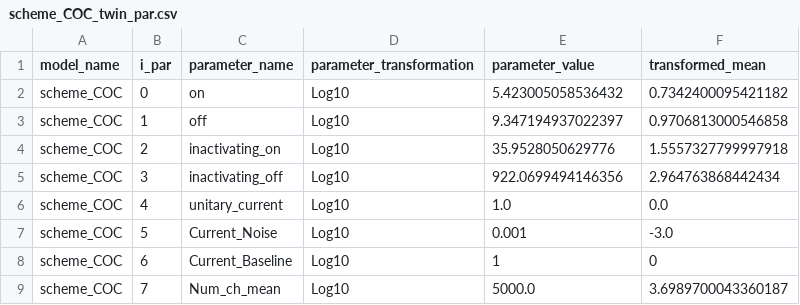
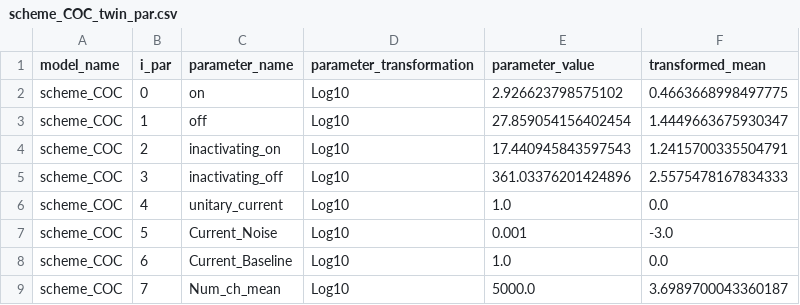
Before and after one commit to lmoffatt/macro_dr, a CSV file: projects/macroir_next/data/models/scheme_COC_twin_par.csv, drawn as a sheet.

```diff
--- a/projects/macroir_next/data/models/scheme_COC_twin_par.csv
+++ b/projects/macroir_next/data/models/scheme_COC_twin_par.csv
@@ -1,9 +1,9 @@
 model_name,i_par,parameter_name,parameter_transformation,parameter_value,transformed_mean
-scheme_COC,0,on,Log10,5.423005058536432,0.7342400095421182
-scheme_COC,1,off,Log10,9.347194937022397,0.9706813000546858
-scheme_COC,2,inactivating_on,Log10,35.9528050629776,1.5557327799997918
-scheme_COC,3,inactivating_off,Log10,922.0699494146356,2.964763868442434
+scheme_COC,0,on,Log10,2.926623798575102,0.4663668998497775
+scheme_COC,1,off,Log10,27.859054156402454,1.4449663675930347
+scheme_COC,2,inactivating_on,Log10,17.440945843597543,1.2415700335504791
+scheme_COC,3,inactivating_off,Log10,361.03376201424896,2.5575478167834333
 scheme_COC,4,unitary_current,Log10,1.0,0.0
 scheme_COC,5,Current_Noise,Log10,0.001,-3.0
-scheme_COC,6,Current_Baseline,Log10,1,0
+scheme_COC,6,Current_Baseline,Log10,1.0,0.0
 scheme_COC,7,Num_ch_mean,Log10,5000.0,3.6989700043360187
```
Also changed, not shown: projects/macroir_next/data/models/scheme_CCO_par.csv, projects/macroir_next/data/models/scheme_CCO_prior.csv, 12 other files.
